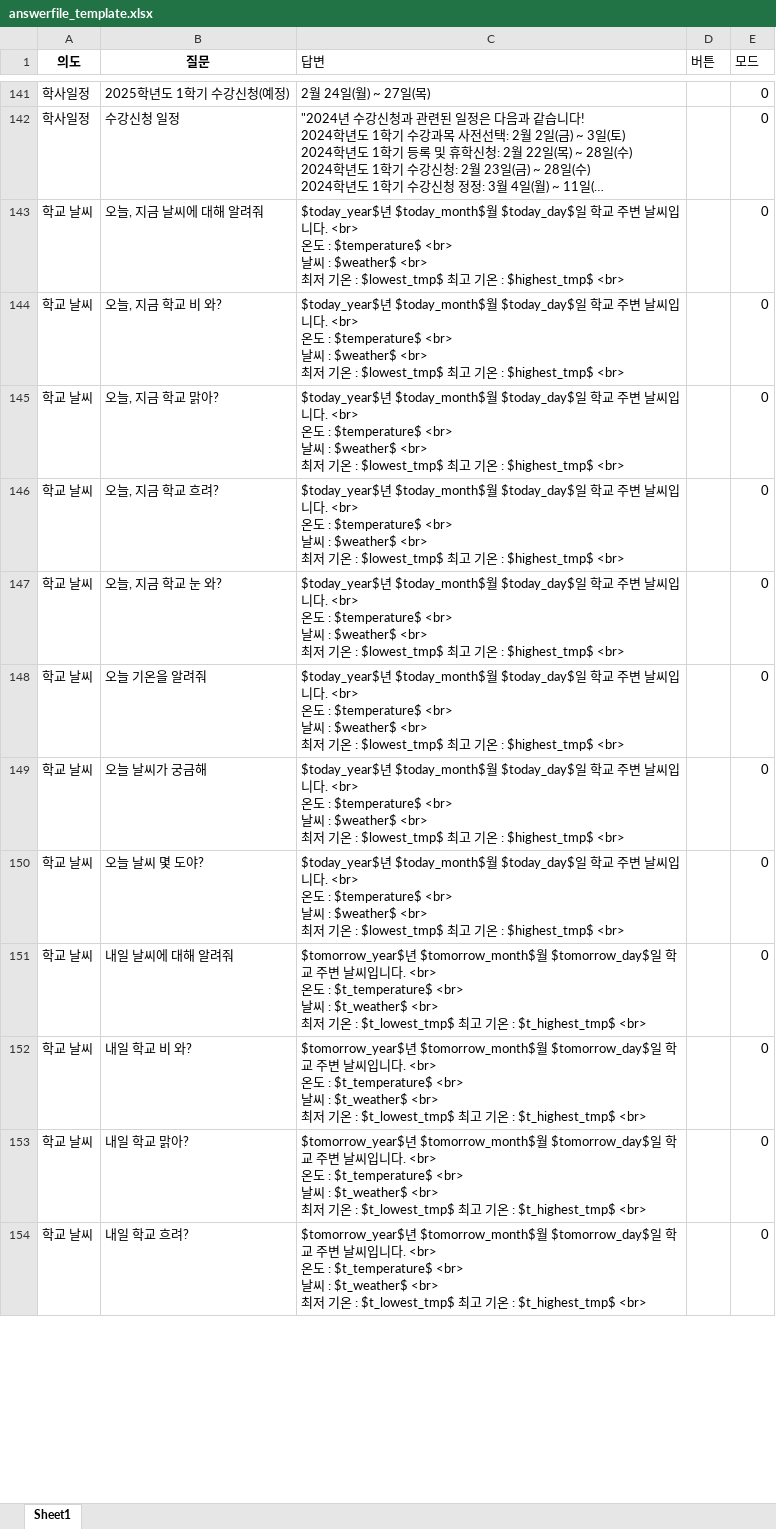
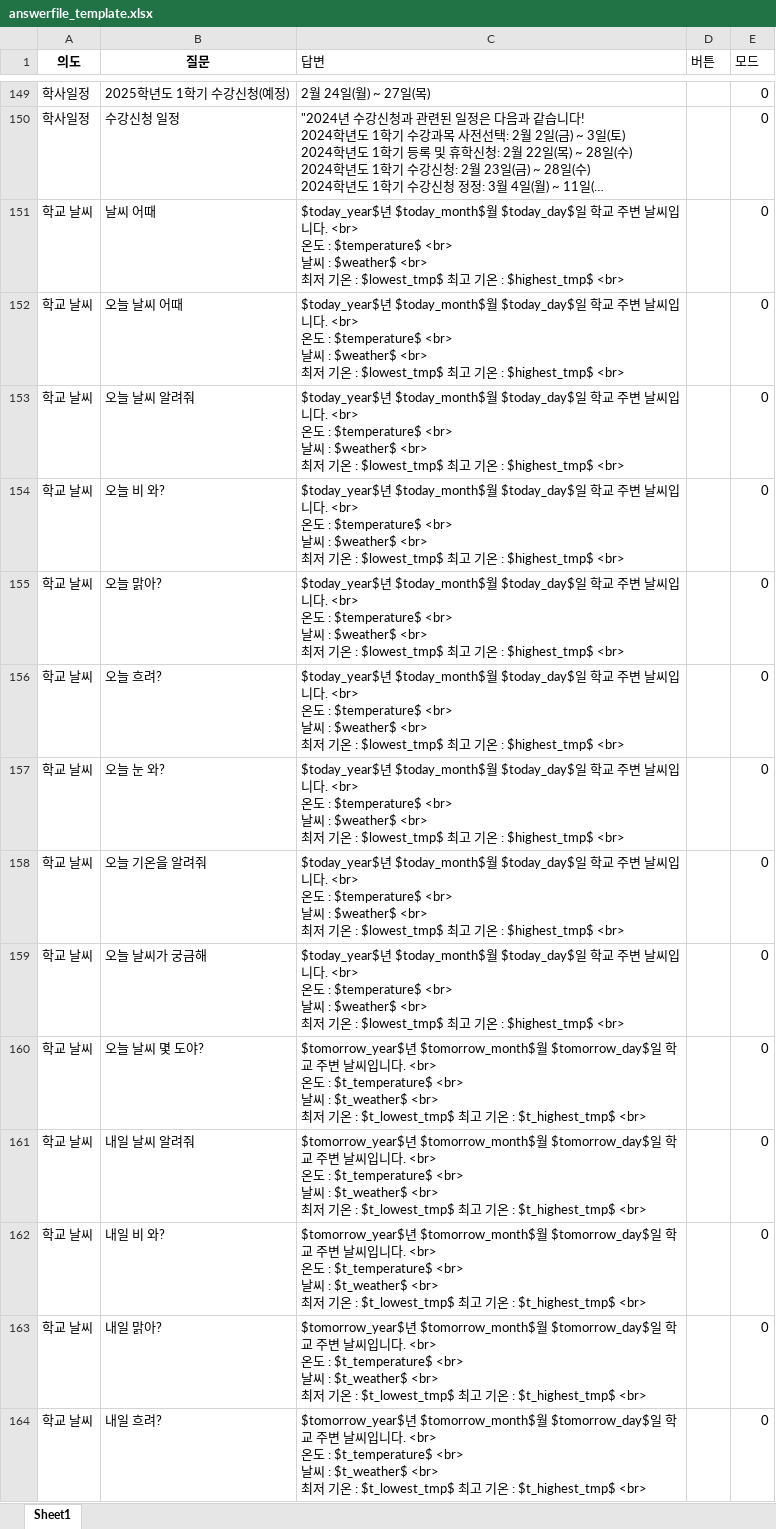
Before and after one commit to hy-seo0608/hongik-gpt, an Excel workbook: mysite/dataset/answerfile_template.xlsx, sheet Sheet1, drawn as a sheet; only a part is shown, gaps mark what is left out; long unchanged cells end in …; values as stored, in another font and other column widths than the file's, no borders; addresses are those after the commit; ↵ is a line break in a cell; the diff covers the shown part only; the diff names each change by its address in the sheet, - before the commit and + after, or states it on an @@ line.

```diff
--- a/mysite/dataset/answerfile_template.xlsx (sheet Sheet1)
+++ b/mysite/dataset/answerfile_template.xlsx (sheet Sheet1)
+row 151: 학교 날씨 | 날씨 어때 | $today_year$년 $today_month$월 $today_day$일 학교 주변 날씨입니다. <br> ↵ 온도 : $temperature$ <br> ↵ 날씨 : $weather$ <br> ↵ 최저 기온 : $lowest_tmp$ 최고 기온 : $highest_tmp$ <br> |  | 0
+row 152: 학교 날씨 | 오늘 날씨 어때 | $today_year$년 $today_month$월 $today_day$일 학교 주변 날씨입니다. <br> ↵ 온도 : $temperature$ <br> ↵ 날씨 : $weather$ <br> ↵ 최저 기온 : $lowest_tmp$ 최고 기온 : $highest_tmp$ <br> |  | 0
-B153 (질문): 오늘, 지금 날씨에 대해 알려줘
+B153 (질문): 오늘 날씨 알려줘
-B154 (질문): 오늘, 지금 학교 비 와?
+B154 (질문): 오늘 비 와?
-B155 (질문): 오늘, 지금 학교 맑아?
+B155 (질문): 오늘 맑아?
-B156 (질문): 오늘, 지금 학교 흐려?
+B156 (질문): 오늘 흐려?
-B157 (질문): 오늘, 지금 학교 눈 와?
+B157 (질문): 오늘 눈 와?
-C160 (답변): $today_year$년 $today_month$월 $today_day$일 학교 주변 날씨입니다. <br> ↵ 온도 : $temperature$ <br> ↵ 날씨 : $weather$ <br> ↵ 최저 기온 : $lowest_tmp$ 최고 기온 : $highest_tmp$ <br>
+C160 (답변): $tomorrow_year$년 $tomorrow_month$월 $tomorrow_day$일 학교 주변 날씨입니다. <br> ↵ 온도 : $t_temperature$ <br> ↵ 날씨 : $t_weather$ <br> ↵ 최저 기온 : $t_lowest_tmp$ 최고 기온 : $t_highest_tmp$ <br>
-B161 (질문): 내일 날씨에 대해 알려줘
+B161 (질문): 내일 날씨 알려줘
-B162 (질문): 내일 학교 비 와?
+B162 (질문): 내일 비 와?
-B163 (질문): 내일 학교 맑아?
+B163 (질문): 내일 맑아?
-B164 (질문): 내일 학교 흐려?
+B164 (질문): 내일 흐려?
```
Also changed, not shown: 21 added rows, 4 removed rows and 45 edited cells elsewhere in this sheet, mysite/dataset/answerfile.xlsx, mysite/dataset/renew.xlsx.
